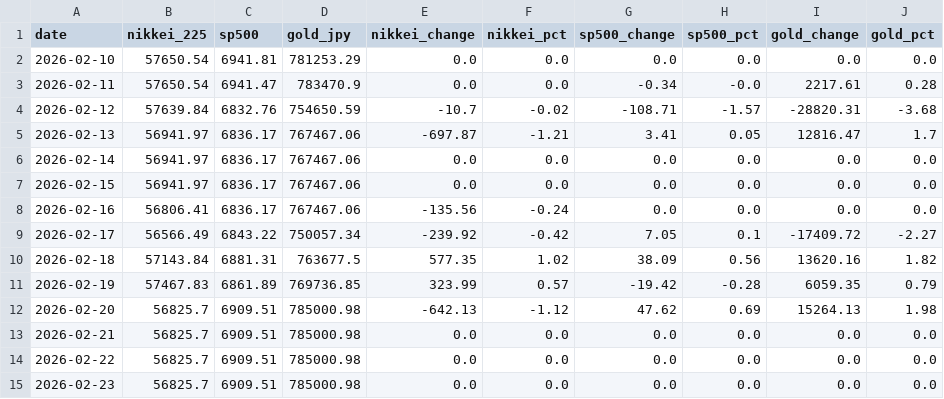
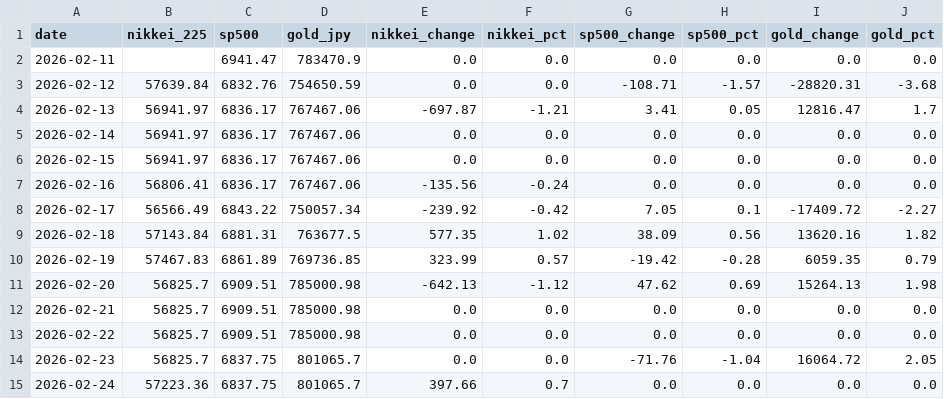
Before and after one commit to Sora4431/market-data, a CSV file: market_data.csv, drawn as a sheet.

```diff
--- a/market_data.csv
+++ b/market_data.csv
@@ -1,5 +1,4 @@
 date,nikkei_225,sp500,gold_jpy,nikkei_change,nikkei_pct,sp500_change,sp500_pct,gold_change,gold_pct
-2026-02-10,57650.54,6941.81,781253.29,0.0,0.0,0.0,0.0,0.0,0.0
-2026-02-11,57650.54,6941.47,783470.9,0.0,0.0,-0.34,-0.0,2217.61,0.28
-2026-02-12,57639.84,6832.76,754650.59,-10.7,-0.02,-108.71,-1.57,-28820.31,-3.68
+2026-02-11,,6941.47,783470.9,0.0,0.0,0.0,0.0,0.0,0.0
+2026-02-12,57639.84,6832.76,754650.59,0.0,0.0,-108.71,-1.57,-28820.31,-3.68
 2026-02-13,56941.97,6836.17,767467.06,-697.87,-1.21,3.41,0.05,12816.47,1.7
@@ -14,2 +13,3 @@ date,nikkei_225,sp500,gold_jpy,nikkei_change,nikkei_pct,sp500_change,sp500_pct,g
 2026-02-22,56825.7,6909.51,785000.98,0.0,0.0,0.0,0.0,0.0,0.0
-2026-02-23,56825.7,6909.51,785000.98,0.0,0.0,0.0,0.0,0.0,0.0
+2026-02-23,56825.7,6837.75,801065.7,0.0,0.0,-71.76,-1.04,16064.72,2.05
+2026-02-24,57223.36,6837.75,801065.7,397.66,0.7,0.0,0.0,0.0,0.0
```
Also changed, not shown: 3 other files.
